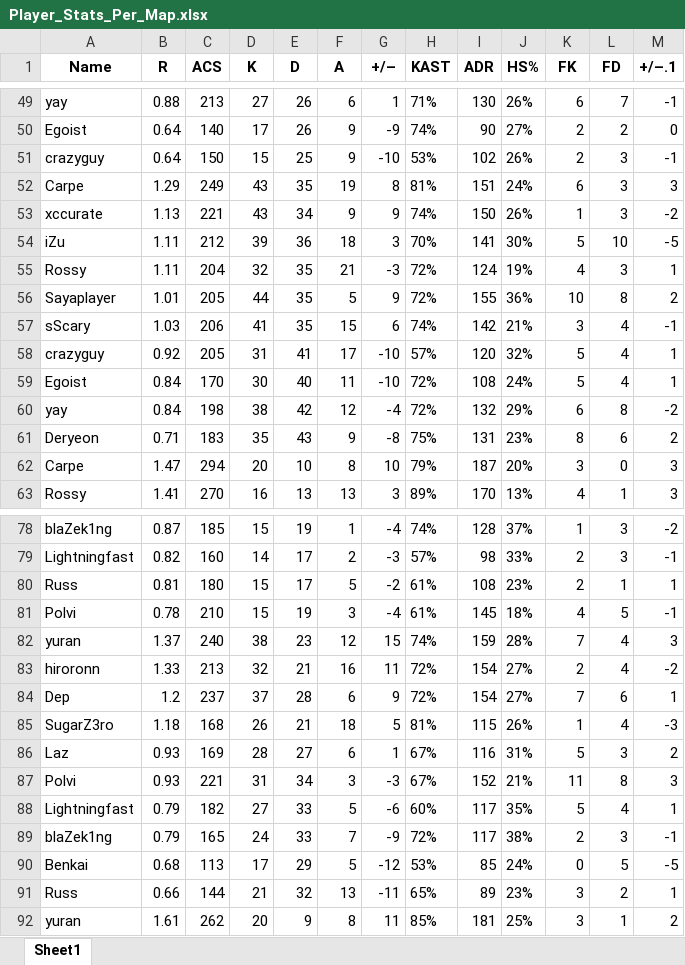
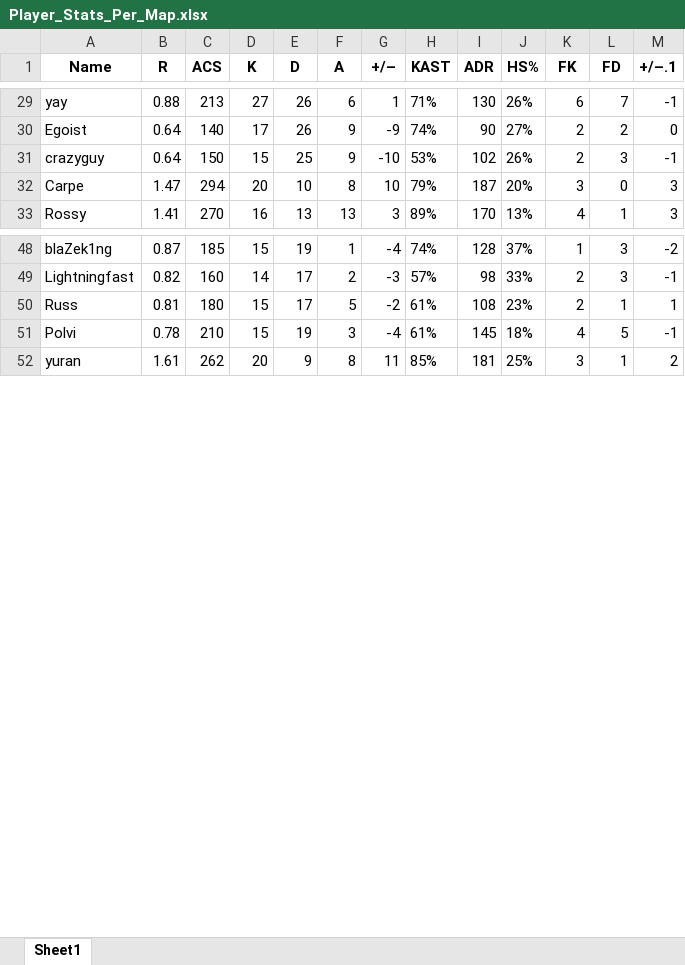
Before and after one commit to ButterM-40/E-Sports-Pedictions, an Excel workbook: Player_Stats_Per_Map.xlsx, sheet Sheet1, drawn as a sheet; only a part is shown, gaps mark what is left out; values as stored, in another font and other column widths than the file's, no borders; the diff covers the shown part only; the diff names each change by its address in the sheet, - before the commit and + after, or states it on an @@ line.

```diff
--- a/Player_Stats_Per_Map.xlsx (sheet Sheet1)
+++ b/Player_Stats_Per_Map.xlsx (sheet Sheet1)
-row 52: Carpe | 1.29 | 249 | 43 | 35 | 19 | 8 | 81% | 151 | 24% | 6 | 3 | 3
-row 53: xccurate | 1.13 | 221 | 43 | 34 | 9 | 9 | 74% | 150 | 26% | 1 | 3 | -2
-row 54: iZu | 1.11 | 212 | 39 | 36 | 18 | 3 | 70% | 141 | 30% | 5 | 10 | -5
-row 55: Rossy | 1.11 | 204 | 32 | 35 | 21 | -3 | 72% | 124 | 19% | 4 | 3 | 1
-row 56: Sayaplayer | 1.01 | 205 | 44 | 35 | 5 | 9 | 72% | 155 | 36% | 10 | 8 | 2
-row 57: sScary | 1.03 | 206 | 41 | 35 | 15 | 6 | 74% | 142 | 21% | 3 | 4 | -1
-row 58: crazyguy | 0.92 | 205 | 31 | 41 | 17 | -10 | 57% | 120 | 32% | 5 | 4 | 1
-row 59: Egoist | 0.84 | 170 | 30 | 40 | 11 | -10 | 72% | 108 | 24% | 5 | 4 | 1
-row 60: yay | 0.84 | 198 | 38 | 42 | 12 | -4 | 72% | 132 | 29% | 6 | 8 | -2
-row 61: Deryeon | 0.71 | 183 | 35 | 43 | 9 | -8 | 75% | 131 | 23% | 8 | 6 | 2
-row 82: yuran | 1.37 | 240 | 38 | 23 | 12 | 15 | 74% | 159 | 28% | 7 | 4 | 3
-row 83: hiroronn | 1.33 | 213 | 32 | 21 | 16 | 11 | 72% | 154 | 27% | 2 | 4 | -2
-row 84: Dep | 1.2 | 237 | 37 | 28 | 6 | 9 | 72% | 154 | 27% | 7 | 6 | 1
-row 85: SugarZ3ro | 1.18 | 168 | 26 | 21 | 18 | 5 | 81% | 115 | 26% | 1 | 4 | -3
-row 86: Laz | 0.93 | 169 | 28 | 27 | 6 | 1 | 67% | 116 | 31% | 5 | 3 | 2
-row 87: Polvi | 0.93 | 221 | 31 | 34 | 3 | -3 | 67% | 152 | 21% | 11 | 8 | 3
-row 88: Lightningfast | 0.79 | 182 | 27 | 33 | 5 | -6 | 60% | 117 | 35% | 5 | 4 | 1
-row 89: blaZek1ng | 0.79 | 165 | 24 | 33 | 7 | -9 | 72% | 117 | 38% | 2 | 3 | -1
-row 90: Benkai | 0.68 | 113 | 17 | 29 | 5 | -12 | 53% | 85 | 24% | 0 | 5 | -5
-row 91: Russ | 0.66 | 144 | 21 | 32 | 13 | -11 | 65% | 89 | 23% | 3 | 2 | 1
```
Also changed, not shown: 70 removed rows elsewhere in this sheet, 1 other file.
